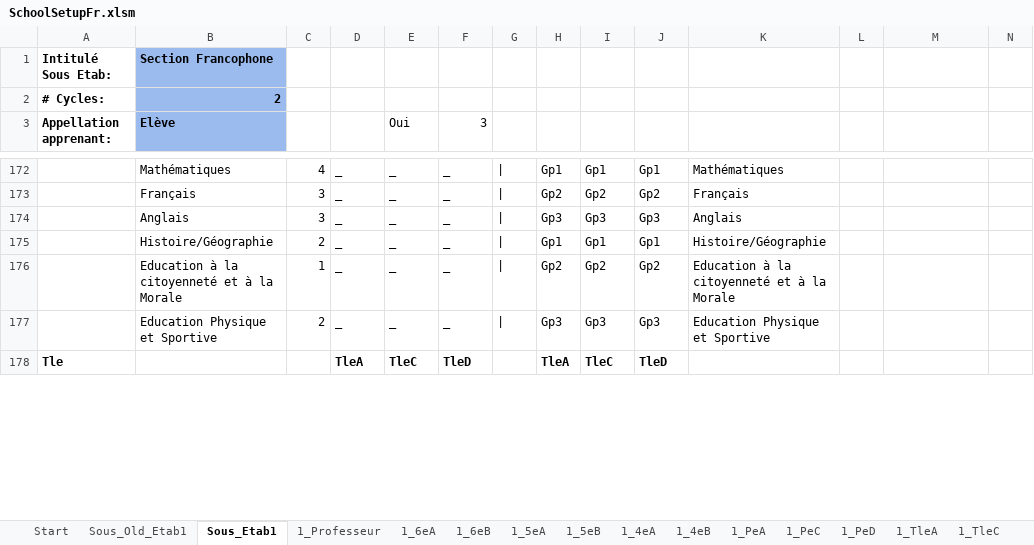
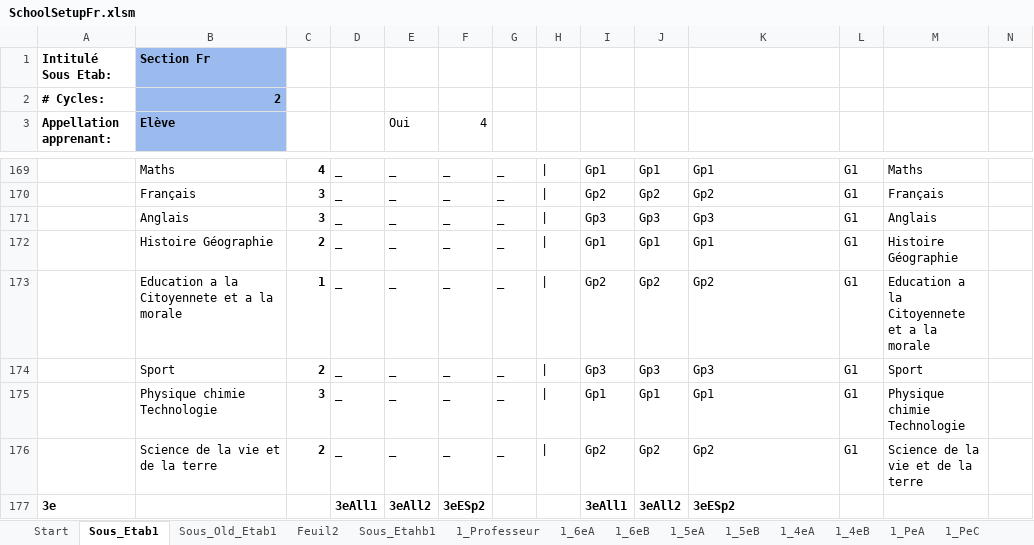
Before and after one commit to scg12/hpoqsdxiope1540, an Excel workbook: mainapp/templates/mainapp/static/upload/SchoolSetupFr.xlsm, sheet Sous_Etab1, drawn as a sheet; only a part is shown, gaps mark what is left out; values as stored, in another font and other column widths than the file's, no borders; charts and pictures not drawn; removed rows and columns are numbered as before the commit, all else as after; rows hold the shown columns only; the diff covers the shown part only; the diff names each change by its address in the sheet, - before the commit and + after, or states it on an @@ line.

```diff
--- a/mainapp/templates/mainapp/static/upload/SchoolSetupFr.xlsm (sheet Sous_Etab1)
+++ b/mainapp/templates/mainapp/static/upload/SchoolSetupFr.xlsm (sheet Sous_Etab1)
+sheet tab: Feuil2
+sheet tab: Sous_Etahb1
@@ sheet tab order changed: Start | Sous_Etab1 | Sous_Old_Etab1 | Feuil2 | Sous_Etahb1 | 1_Professeur | 1_6eA | 1_6eB | 1_5eA | 1_5eB | 1_4eA | 1_4eB | 1_PeA | 1_PeC @@
-B1 (Elève): Section Francophone
+B1 (Elève): Section Fr
-F3: 3
+F3: 4
-B169 (Elève): Mathématiques
+B169 (Elève): Maths
-C169:C174 bold: off
+C169:C174 bold: on
-G169:G174: |
+G169:G174: _
-H169: Gp1
+H169: |
-K169: Mathématiques
+K169: Gp1
-L169:L174: (empty)
+L169:L174: G1
-M169: (empty)
+M169: Maths
-H170: Gp2
+H170: |
-K170: Français
+K170: Gp2
-M170: (empty)
+M170: Français
-H171: Gp3
+H171: |
-K171: Anglais
+K171: Gp3
-M171: (empty)
+M171: Anglais
-B172 (Elève): Histoire/Géographie
+B172 (Elève): Histoire Géographie
-H172: Gp1
+H172: |
-K172: Histoire/Géographie
+K172: Gp1
-M172: (empty)
+M172: Histoire Géographie
-B173 (Elève): Education à la citoyenneté et à la Morale
+B173 (Elève): Education a la Citoyennete et a la morale
-H173: Gp2
+H173: |
-K173: Education à la citoyenneté et à la Morale
+K173: Gp2
-M173: (empty)
+M173: Education a la Citoyennete et a la morale
-B174 (Elève): Education Physique et Sportive
+B174 (Elève): Sport
-H174: Gp3
+H174: |
-K174: Education Physique et Sportive
+K174: Gp3
-M174: (empty)
+M174: Sport
-row 178: Tle |  |  | TleA | TleC | TleD |  | TleA | TleC | TleD
+row 175:  | Physique chimie Technologie | 3 | _ | _ | _ | _ | | | Gp1 | Gp1 | Gp1 | G1 | Physique chimie Technologie
+row 176:  | Science de la vie et de la terre | 2 | _ | _ | _ | _ | | | Gp2 | Gp2 | Gp2 | G1 | Science de la vie et de la terre
+row 177: 3e |  |  | 3eAll1 | 3eAll2 | 3eESp2 |  |  | 3eAll1 | 3eAll2 | 3eESp2
```
Also changed, not shown: 63 added rows, 37 removed rows, 75 edited cells, cell formats and merged cells elsewhere in this sheet, sheet 1_6eA, sheet 1_5eA, sheet 1_TleC, sheet 1_5eB, sheet 1_4eA, sheet 1_PeD, 7 more sheets, other sheet tabs, charts or pictures, 27 other files.
